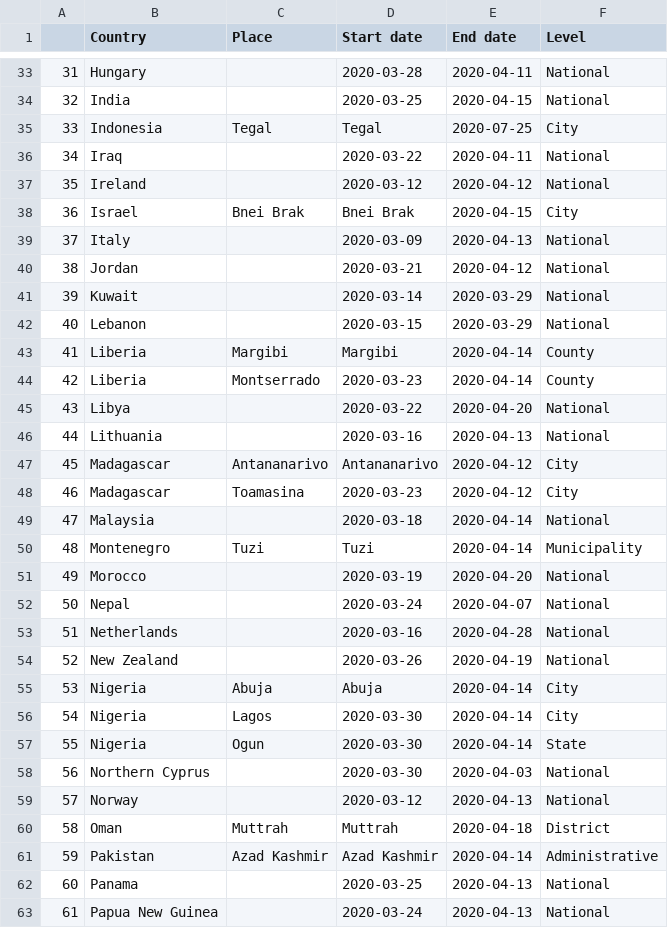
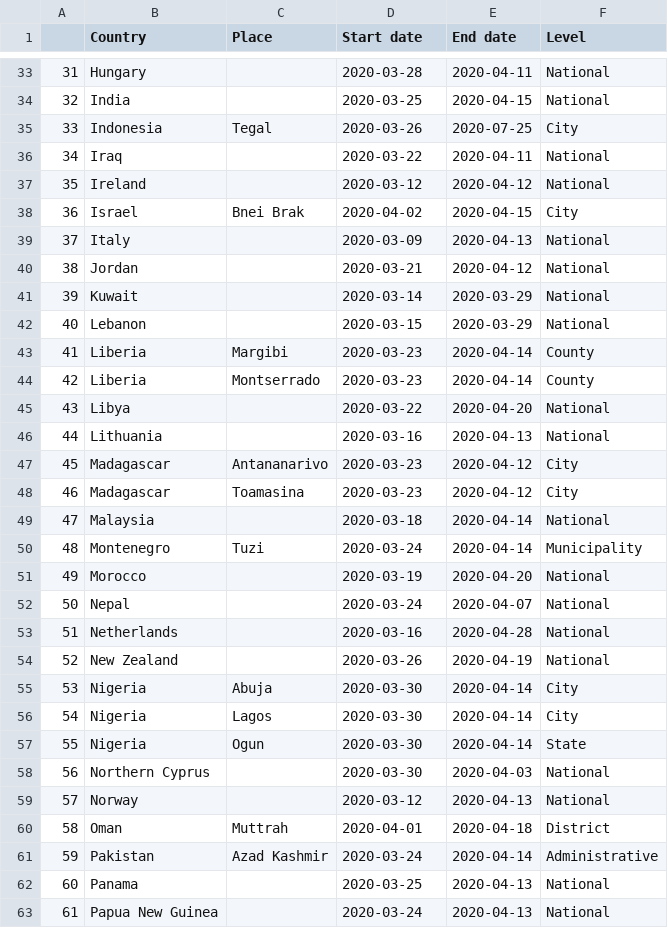
Before and after one commit to tyz910/sberbank-covid19, a CSV file: quarantine_dates.csv, drawn as a sheet; only a part is shown, gaps mark what is left out; the diff covers the shown part only.

Commit message:
fix places

```diff
--- a/quarantine_dates.csv
+++ b/quarantine_dates.csv
@@ -34,6 +34,6 @@
 32,India,,2020-03-25,2020-04-15,National
-33,Indonesia,Tegal,Tegal,2020-07-25,City
+33,Indonesia,Tegal,2020-03-26,2020-07-25,City
 34,Iraq,,2020-03-22,2020-04-11,National
 35,Ireland,,2020-03-12,2020-04-12,National
-36,Israel,Bnei Brak,Bnei Brak,2020-04-15,City
+36,Israel,Bnei Brak,2020-04-02,2020-04-15,City
 37,Italy,,2020-03-09,2020-04-13,National
@@ -42,3 +42,3 @@
 40,Lebanon,,2020-03-15,2020-03-29,National
-41,Liberia,Margibi,Margibi,2020-04-14,County
+41,Liberia,Margibi,2020-03-23,2020-04-14,County
 42,Liberia,Montserrado,2020-03-23,2020-04-14,County
@@ -46,6 +46,6 @@
 44,Lithuania,,2020-03-16,2020-04-13,National
-45,Madagascar,Antananarivo,Antananarivo,2020-04-12,City
+45,Madagascar,Antananarivo,2020-03-23,2020-04-12,City
 46,Madagascar,Toamasina,2020-03-23,2020-04-12,City
 47,Malaysia,,2020-03-18,2020-04-14,National
-48,Montenegro,Tuzi,Tuzi,2020-04-14,Municipality
+48,Montenegro,Tuzi,2020-03-24,2020-04-14,Municipality
 49,Morocco,,2020-03-19,2020-04-20,National
@@ -54,3 +54,3 @@
 52,New Zealand,,2020-03-26,2020-04-19,National
-53,Nigeria,Abuja,Abuja,2020-04-14,City
+53,Nigeria,Abuja,2020-03-30,2020-04-14,City
 54,Nigeria,Lagos,2020-03-30,2020-04-14,City
@@ -59,4 +59,4 @@
 57,Norway,,2020-03-12,2020-04-13,National
-58,Oman,Muttrah,Muttrah,2020-04-18,District
-59,Pakistan,Azad Kashmir,Azad Kashmir,2020-04-14,Administrative
+58,Oman,Muttrah,2020-04-01,2020-04-18,District
+59,Pakistan,Azad Kashmir,2020-03-24,2020-04-14,Administrative
 60,Panama,,2020-03-25,2020-04-13,National
```
Also changed, not shown: 12 edited cells elsewhere in this file, 1 other file.
